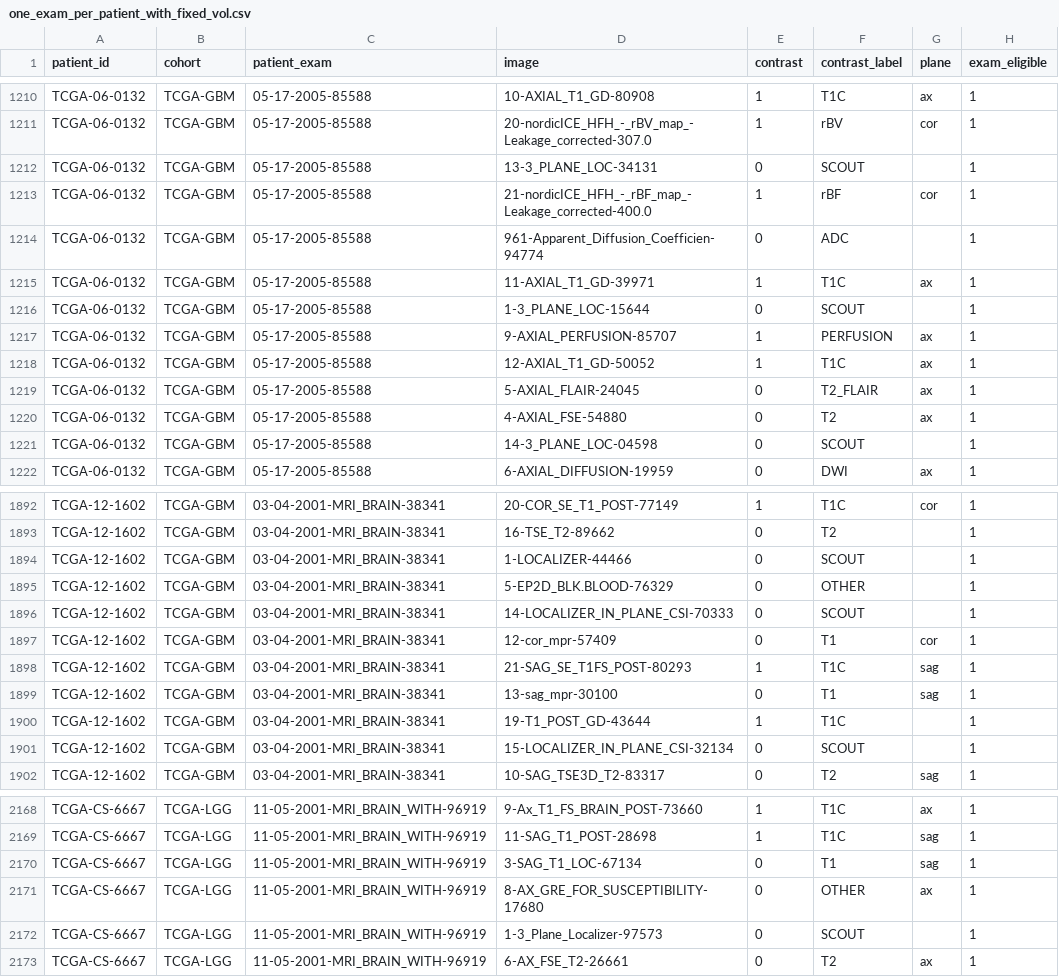
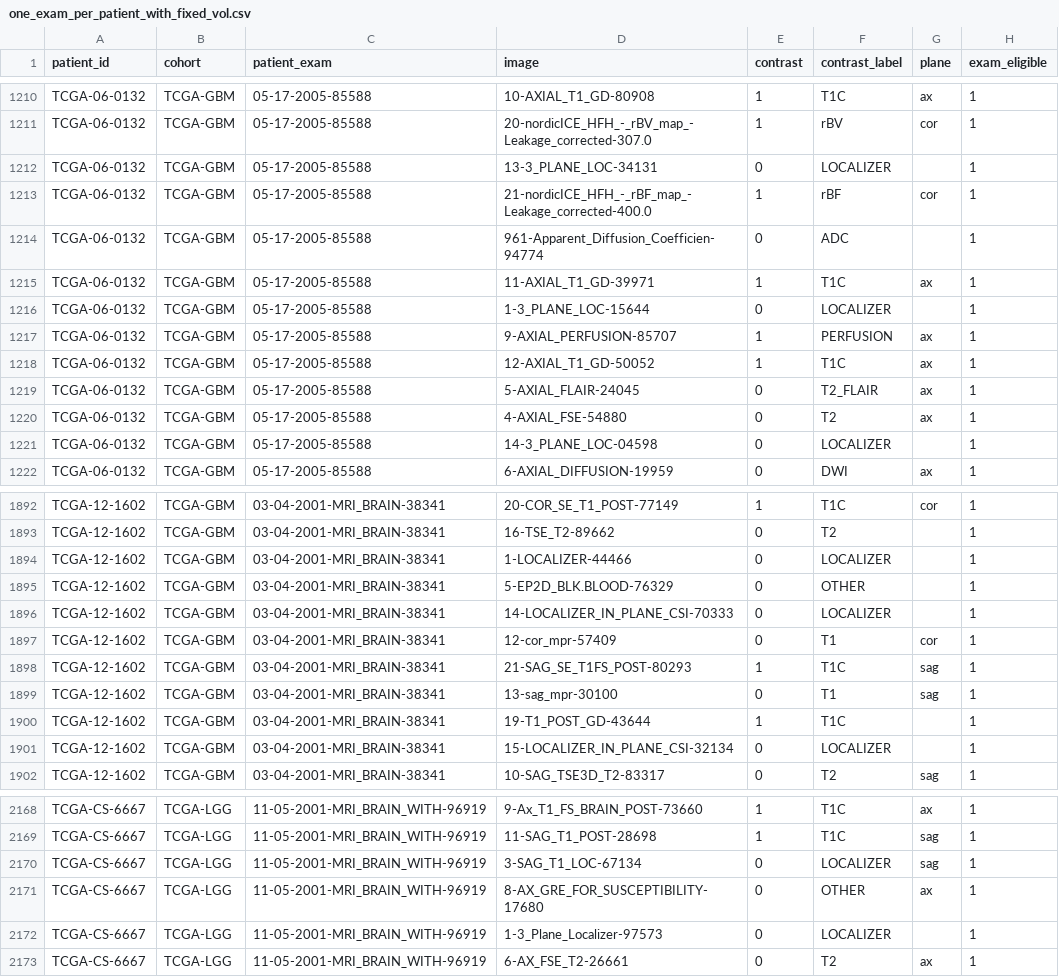
Before and after one commit to julclu/tcia_analysis, a CSV file: datasets/one_exam_per_patient_with_fixed_vol.csv, drawn as a sheet; only a part is shown, gaps mark what is left out; the diff covers the shown part only; the diff names each change by its address in the sheet, - before the commit and + after, or states it on an @@ line.

```diff
--- a/datasets/one_exam_per_patient_with_fixed_vol.csv
+++ b/datasets/one_exam_per_patient_with_fixed_vol.csv
-F1212 (contrast_label): SCOUT
+F1212 (contrast_label): LOCALIZER
-F1216 (contrast_label): SCOUT
+F1216 (contrast_label): LOCALIZER
-F1221 (contrast_label): SCOUT
+F1221 (contrast_label): LOCALIZER
-F1894 (contrast_label): SCOUT
+F1894 (contrast_label): LOCALIZER
-F1896 (contrast_label): SCOUT
+F1896 (contrast_label): LOCALIZER
-F1901 (contrast_label): SCOUT
+F1901 (contrast_label): LOCALIZER
-F2170 (contrast_label): T1
+F2170 (contrast_label): LOCALIZER
-F2172 (contrast_label): SCOUT
+F2172 (contrast_label): LOCALIZER
```
Also changed, not shown: 181 edited cells elsewhere in this file, datasets/contrast_labels.csv, datasets/contrast_labels_with_flair_eligibility.csv, 12 other files.
